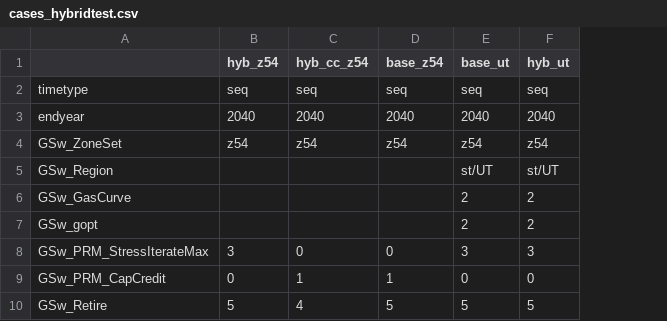
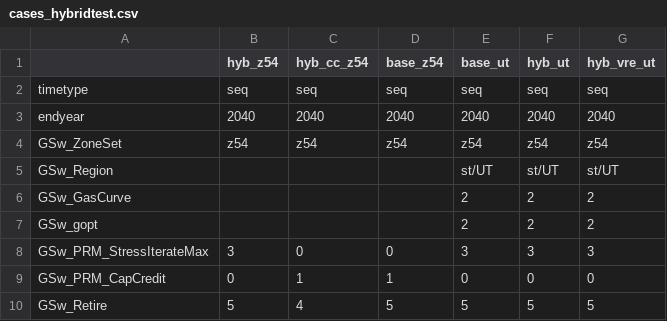
Before and after one commit to ethan-r-gallup/ReEDS-hybrid-plant, a CSV file: cases_hybridtest.csv, drawn as a sheet; only a part is shown; the diff names each change by its address in the sheet, - before the commit and + after, or states it on an @@ line.

```diff
--- a/cases_hybridtest.csv
+++ b/cases_hybridtest.csv
+column G (hyb_vre_ut), rows 2-10: seq | 2040 | z54 | st/UT | 2 | 2 | 3 | 0 | 5
```
Also changed, not shown: 15 other files.
